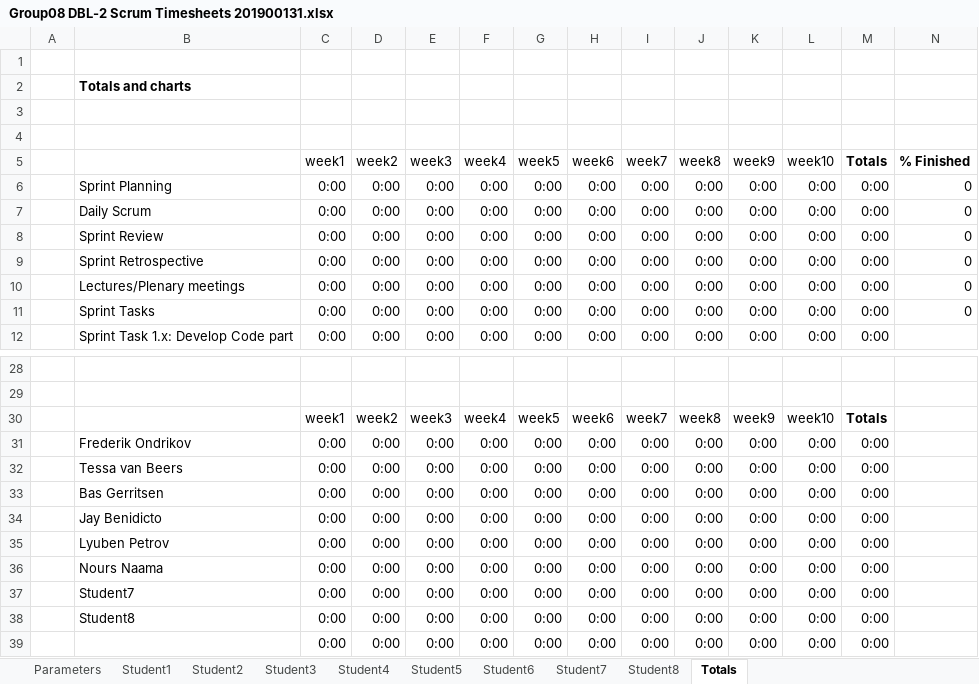
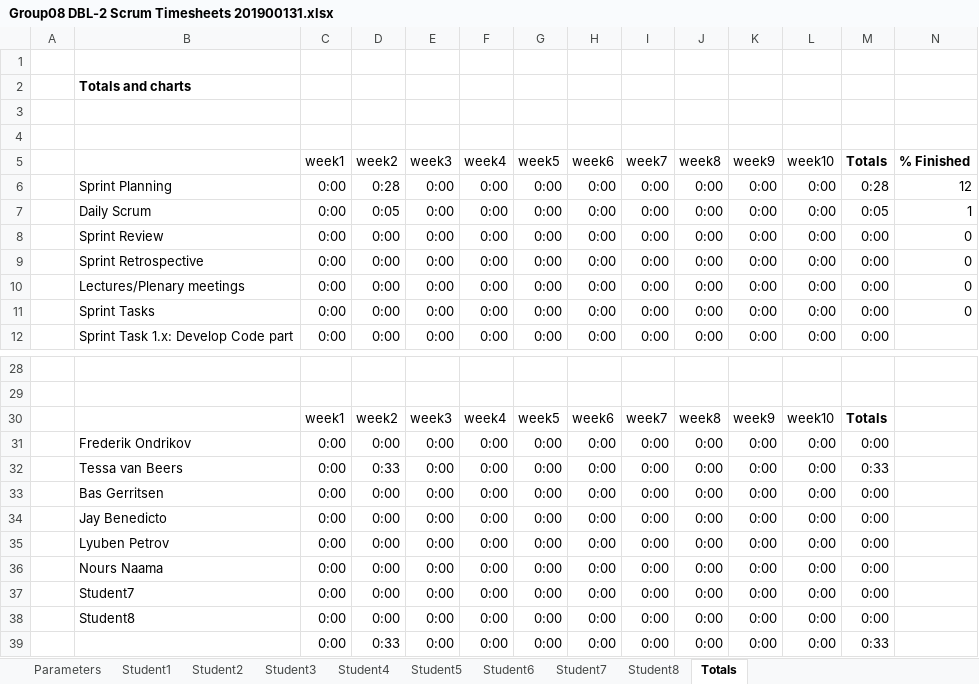
Before and after one commit to feyclan/DBLVis, an Excel workbook: Group08 DBL-2 Scrum Timesheets 201900131.xlsx, sheet Totals, drawn as a sheet; only a part is shown, gaps mark what is left out; values as stored, in another font and other column widths than the file's, no borders; charts and pictures not drawn; the diff names each change by its address in the sheet, - before the commit and + after, or states it on an @@ line.

```diff
--- a/Group08 DBL-2 Scrum Timesheets 201900131.xlsx (sheet Totals)
+++ b/Group08 DBL-2 Scrum Timesheets 201900131.xlsx (sheet Totals)
-D6: 0:00
+D6: 0:28
-M6: 0:00
+M6: 0:28
-N6: 0
+N6: 12
-D7: 0:00
+D7: 0:05
-M7: 0:00
+M7: 0:05
-N7: 0
+N7: 1
-D32: 0:00
+D32: 0:33
-M32: 0:00
+M32: 0:33
-B34: Jay Benidicto
+B34: Jay Benedicto
-D39: 0:00
+D39: 0:33
-M39: 0:00
+M39: 0:33
```
Also changed, not shown: sheet Student2, sheet Parameters, sheet Student4, sheet Student3, sheet Student1, charts or pictures.
